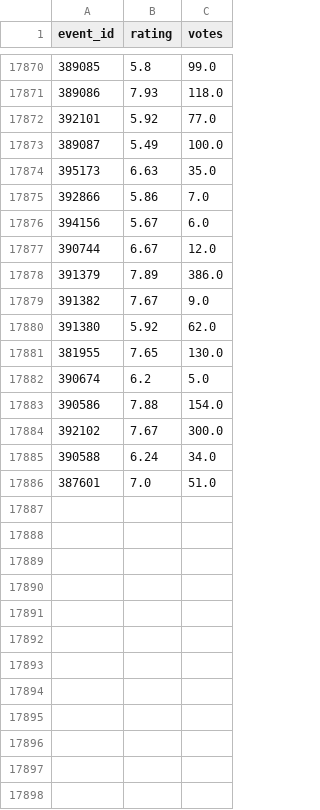
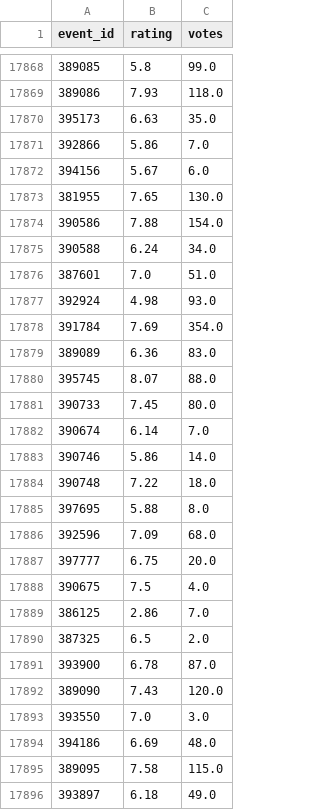
Before and after one commit to winterstarr/wrestledata, a CSV file: event_rating.csv, drawn as a sheet; only a part is shown, gaps mark what is left out; removed rows and columns are numbered as before the commit, all else as after; the diff covers the shown part only; the diff names each change by its address in the sheet, - before the commit and + after, or states it on an @@ line.

```diff
--- a/event_rating.csv
+++ b/event_rating.csv
-row 17872: 392101 | 5.92 | 77.0
-row 17873: 389087 | 5.49 | 100.0
-row 17877: 390744 | 6.67 | 12.0
-row 17878: 391379 | 7.89 | 386.0
-row 17879: 391382 | 7.67 | 9.0
-row 17880: 391380 | 5.92 | 62.0
-row 17882: 390674 | 6.2 | 5.0
-row 17884: 392102 | 7.67 | 300.0
+row 17877: 392924 | 4.98 | 93.0
+row 17878: 391784 | 7.69 | 354.0
+row 17879: 389089 | 6.36 | 83.0
+row 17880: 395745 | 8.07 | 88.0
+row 17881: 390733 | 7.45 | 80.0
+row 17882: 390674 | 6.14 | 7.0
+row 17883: 390746 | 5.86 | 14.0
+row 17884: 390748 | 7.22 | 18.0
+row 17885: 397695 | 5.88 | 8.0
+row 17886: 392596 | 7.09 | 68.0
+row 17887: 397777 | 6.75 | 20.0
+row 17888: 390675 | 7.5 | 4.0
+row 17889: 386125 | 2.86 | 7.0
+row 17890: 387325 | 6.5 | 2.0
+row 17891: 393900 | 6.78 | 87.0
+row 17892: 389090 | 7.43 | 120.0
+row 17893: 393550 | 7.0 | 3.0
+row 17894: 394186 | 6.69 | 48.0
+row 17895: 389095 | 7.58 | 115.0
+row 17896: 393897 | 6.18 | 49.0
```
Also changed, not shown: 29 added rows and 2 removed rows elsewhere in this file, event_buyrate.csv, event_commentary.csv, 4 other files.
